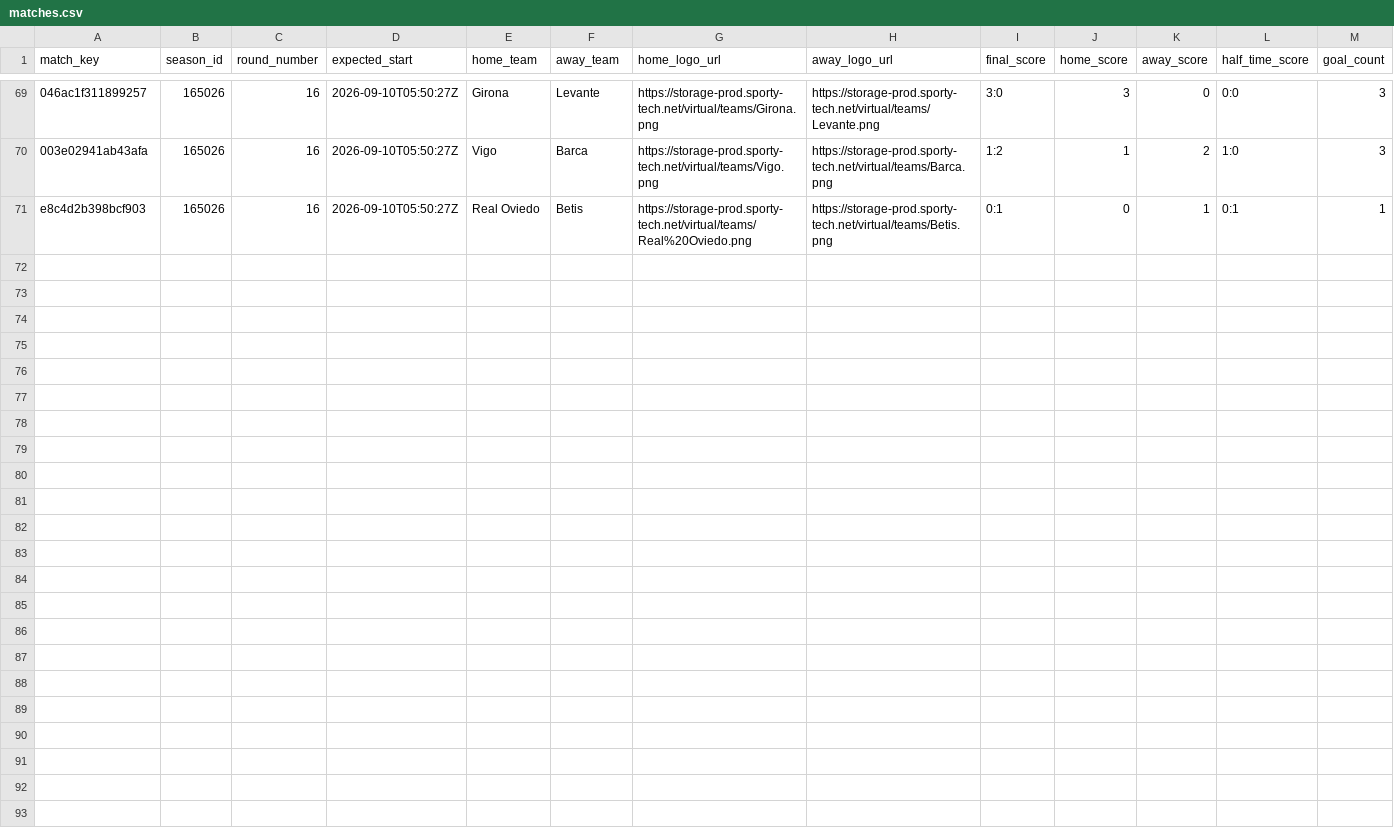
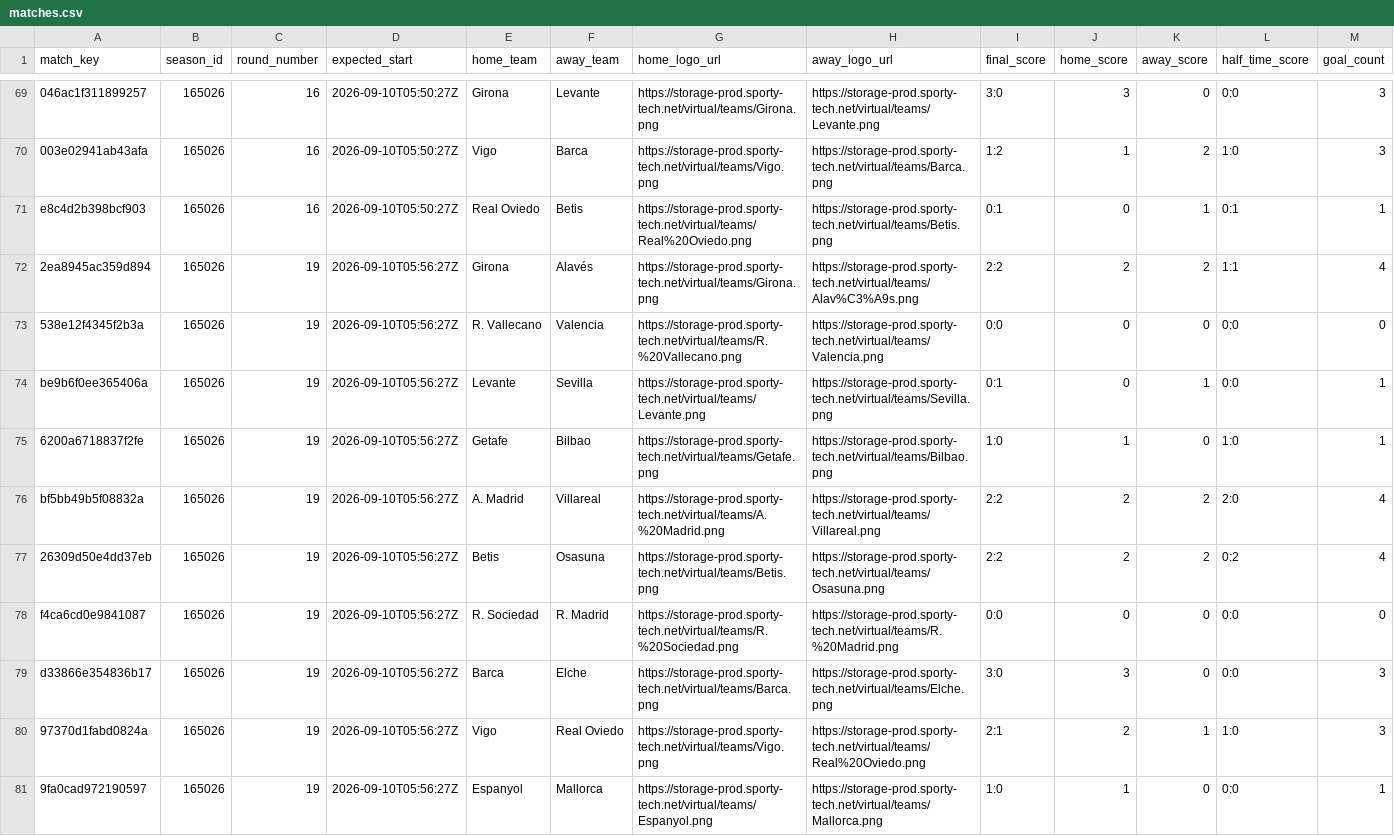
Before and after one commit to michaeldiary77-sys/virtual-leagues-collector, a CSV file: data/8037_spanish-league/matches.csv, drawn as a sheet; only a part is shown, gaps mark what is left out; rows hold the shown columns only; the diff names each change by its address in the sheet, - before the commit and + after, or states it on an @@ line.

```diff
--- a/data/8037_spanish-league/matches.csv
+++ b/data/8037_spanish-league/matches.csv
+row 72: 2ea8945ac359d894 | 165026 | 19 | 2026-09-10T05:56:27Z | Girona | Alavés | https://storage-prod.sporty-tech.net/virtual/teams/Girona.png | https://storage-prod.sporty-tech.net/virtual/teams/Alav%C3%A9s.png | 2:2 | 2 | 2 | 1:1 | 4
+row 73: 538e12f4345f2b3a | 165026 | 19 | 2026-09-10T05:56:27Z | R. Vallecano | Valencia | https://storage-prod.sporty-tech.net/virtual/teams/R.%20Vallecano.png | https://storage-prod.sporty-tech.net/virtual/teams/Valencia.png | 0:0 | 0 | 0 | 0:0 | 0
+row 74: be9b6f0ee365406a | 165026 | 19 | 2026-09-10T05:56:27Z | Levante | Sevilla | https://storage-prod.sporty-tech.net/virtual/teams/Levante.png | https://storage-prod.sporty-tech.net/virtual/teams/Sevilla.png | 0:1 | 0 | 1 | 0:0 | 1
+row 75: 6200a6718837f2fe | 165026 | 19 | 2026-09-10T05:56:27Z | Getafe | Bilbao | https://storage-prod.sporty-tech.net/virtual/teams/Getafe.png | https://storage-prod.sporty-tech.net/virtual/teams/Bilbao.png | 1:0 | 1 | 0 | 1:0 | 1
+row 76: bf5bb49b5f08832a | 165026 | 19 | 2026-09-10T05:56:27Z | A. Madrid | Villareal | https://storage-prod.sporty-tech.net/virtual/teams/A.%20Madrid.png | https://storage-prod.sporty-tech.net/virtual/teams/Villareal.png | 2:2 | 2 | 2 | 2:0 | 4
+row 77: 26309d50e4dd37eb | 165026 | 19 | 2026-09-10T05:56:27Z | Betis | Osasuna | https://storage-prod.sporty-tech.net/virtual/teams/Betis.png | https://storage-prod.sporty-tech.net/virtual/teams/Osasuna.png | 2:2 | 2 | 2 | 0:2 | 4
+row 78: f4ca6cd0e9841087 | 165026 | 19 | 2026-09-10T05:56:27Z | R. Sociedad | R. Madrid | https://storage-prod.sporty-tech.net/virtual/teams/R.%20Sociedad.png | https://storage-prod.sporty-tech.net/virtual/teams/R.%20Madrid.png | 0:0 | 0 | 0 | 0:0 | 0
+row 79: d33866e354836b17 | 165026 | 19 | 2026-09-10T05:56:27Z | Barca | Elche | https://storage-prod.sporty-tech.net/virtual/teams/Barca.png | https://storage-prod.sporty-tech.net/virtual/teams/Elche.png | 3:0 | 3 | 0 | 0:0 | 3
+row 80: 97370d1fabd0824a | 165026 | 19 | 2026-09-10T05:56:27Z | Vigo | Real Oviedo | https://storage-prod.sporty-tech.net/virtual/teams/Vigo.png | https://storage-prod.sporty-tech.net/virtual/teams/Real%20Oviedo.png | 2:1 | 2 | 1 | 1:0 | 3
+row 81: 9fa0cad972190597 | 165026 | 19 | 2026-09-10T05:56:27Z | Espanyol | Mallorca | https://storage-prod.sporty-tech.net/virtual/teams/Espanyol.png | https://storage-prod.sporty-tech.net/virtual/teams/Mallorca.png | 1:0 | 1 | 0 | 0:0 | 1
```
Also changed, not shown: data/8035_english-league/matches.csv, data/8056_champions-league/matches.csv, 35 other files.
